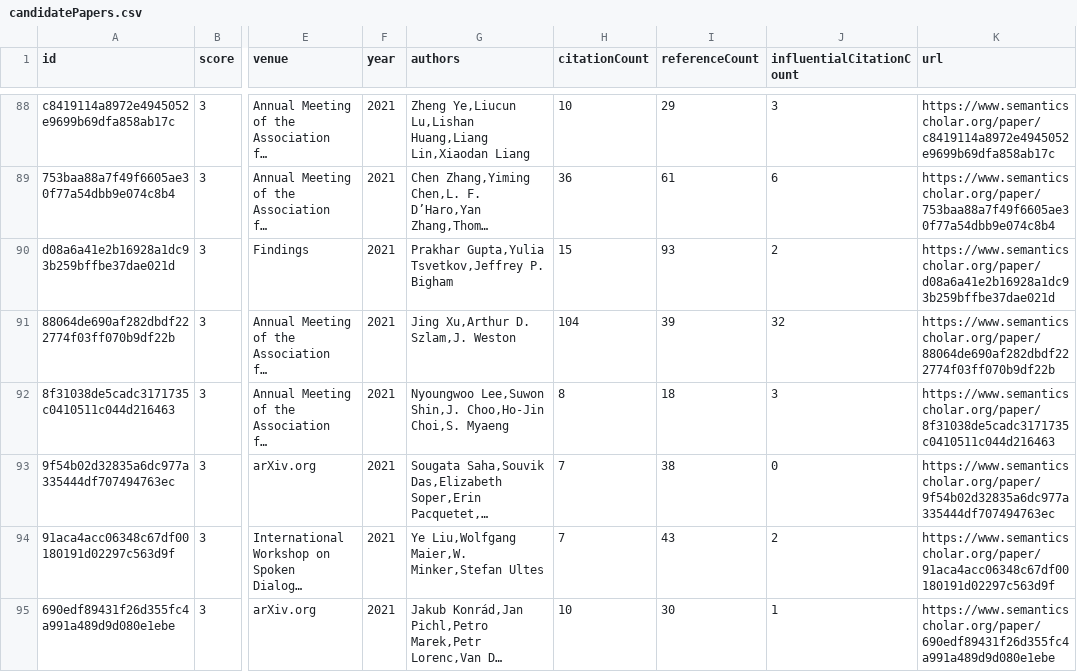
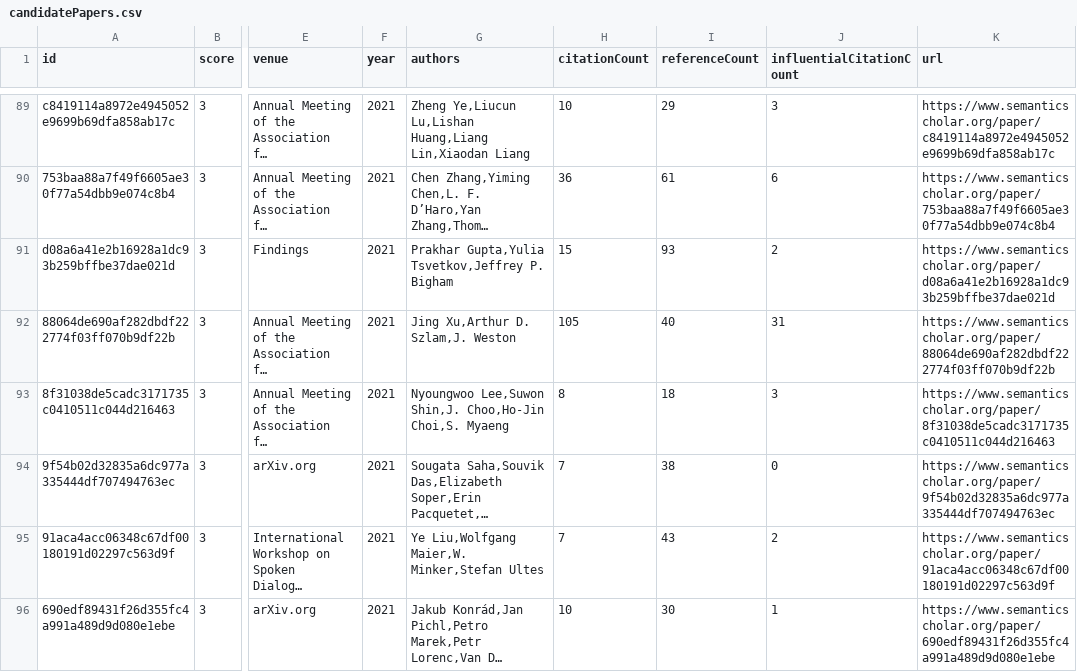
Before and after one commit to avi-jit/pegah-lit-review, a CSV file: data/candidatePapers.csv, drawn as a sheet; only a part is shown, gaps mark what is left out; long unchanged cells end in …; addresses are those after the commit; the diff covers the shown part only; the diff names each change by its address in the sheet, - before the commit and + after, or states it on an @@ line.

```diff
--- a/data/candidatePapers.csv
+++ b/data/candidatePapers.csv
-H92 (citationCount): 104
+H92 (citationCount): 105
-I92 (referenceCount): 39
+I92 (referenceCount): 40
-J92 (influentialCitationCount): 32
+J92 (influentialCitationCount): 31
```
Also changed, not shown: 1 added row, 1 removed row and 41 edited cells elsewhere in this file, 2 other files.
